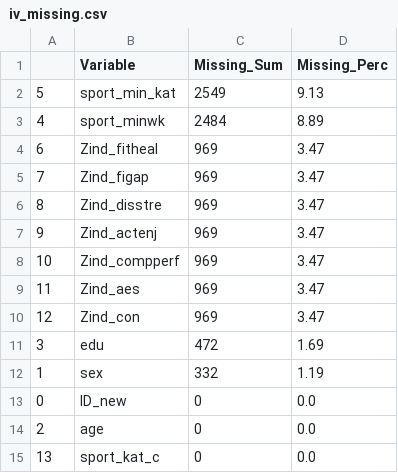
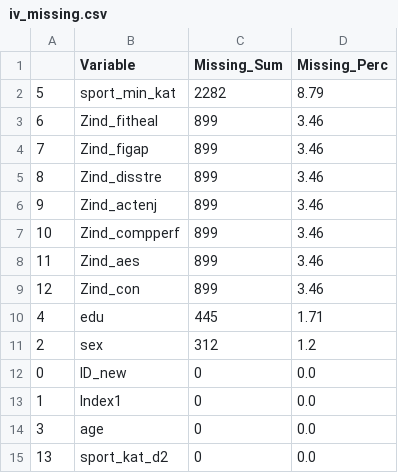
Before and after one commit to Rosa-Lavelle-Hill/sport-rec, a CSV file: Outputs/Descriptives/Missing/iv_missing.csv, drawn as a sheet.

```diff
--- a/Outputs/Descriptives/Missing/iv_missing.csv
+++ b/Outputs/Descriptives/Missing/iv_missing.csv
@@ -1,15 +1,15 @@
 ,Variable,Missing_Sum,Missing_Perc
-5,sport_min_kat,2549,9.13
-4,sport_minwk,2484,8.89
-6,Zind_fitheal,969,3.47
-7,Zind_figap,969,3.47
-8,Zind_disstre,969,3.47
-9,Zind_actenj,969,3.47
-10,Zind_compperf,969,3.47
-11,Zind_aes,969,3.47
-12,Zind_con,969,3.47
-3,edu,472,1.69
-1,sex,332,1.19
+5,sport_min_kat,2282,8.79
+6,Zind_fitheal,899,3.46
+7,Zind_figap,899,3.46
+8,Zind_disstre,899,3.46
+9,Zind_actenj,899,3.46
+10,Zind_compperf,899,3.46
+11,Zind_aes,899,3.46
+12,Zind_con,899,3.46
+4,edu,445,1.71
+2,sex,312,1.2
 0,ID_new,0,0.0
-2,age,0,0.0
-13,sport_kat_c,0,0.0
+1,Index1,0,0.0
+3,age,0,0.0
+13,sport_kat_d2,0,0.0
```
Also changed, not shown: Outputs/Descriptives/Correlations/correlations.csv, Outputs/Descriptives/NMF/H.csv, 15 other files.
